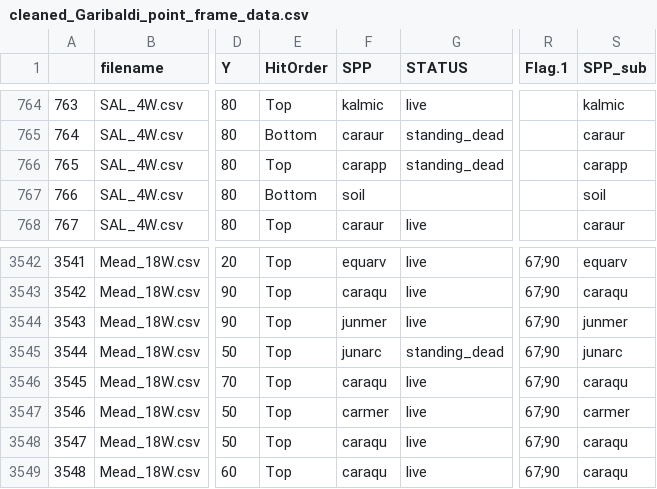
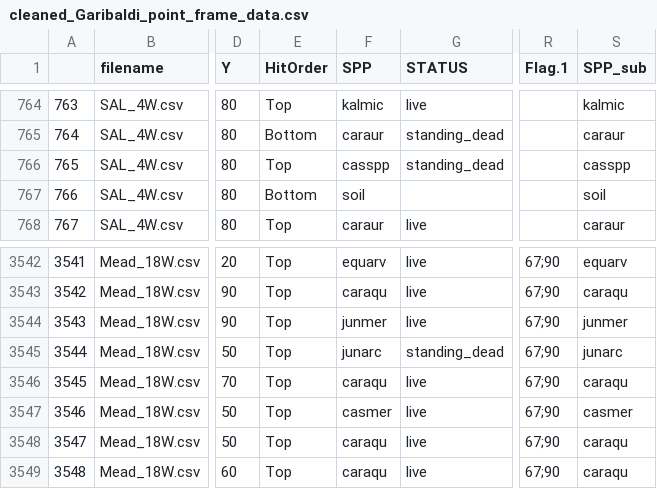
Before and after one commit to Noemie-BL/Garibaldi, a CSV file: Point_frame_analysis/Point_frame_data/cleaned_Garibaldi_point_frame_data.csv, drawn as a sheet; only a part is shown, gaps mark what is left out; the diff names each change by its address in the sheet, - before the commit and + after, or states it on an @@ line.

Commit message:
Species list updates

```diff
--- a/Point_frame_analysis/Point_frame_data/cleaned_Garibaldi_point_frame_data.csv
+++ b/Point_frame_analysis/Point_frame_data/cleaned_Garibaldi_point_frame_data.csv
-F766 (SPP): carapp
+F766 (SPP): casspp
-S766 (SPP_sub): carapp
+S766 (SPP_sub): casspp
-F3547 (SPP): carmer
+F3547 (SPP): casmer
-S3547 (SPP_sub): carmer
+S3547 (SPP_sub): casmer
```
Also changed, not shown: 3 other files.
